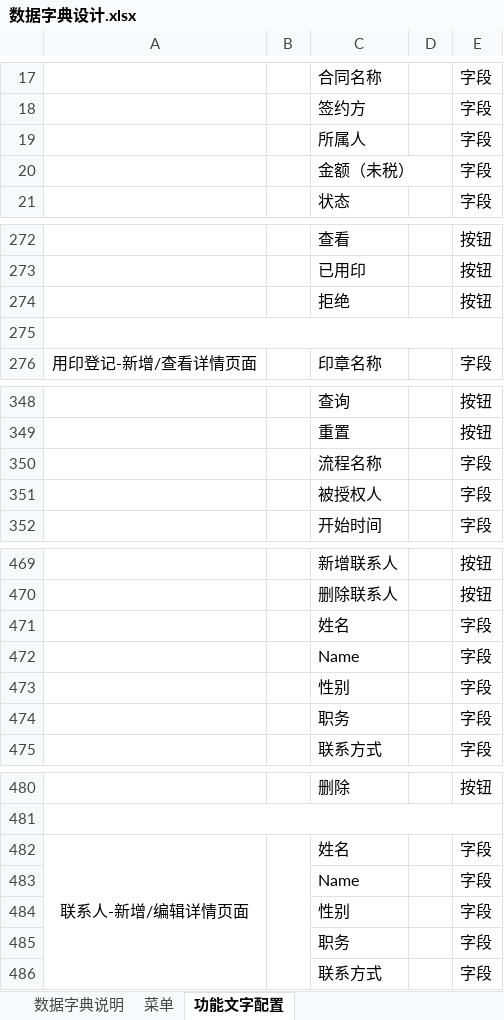
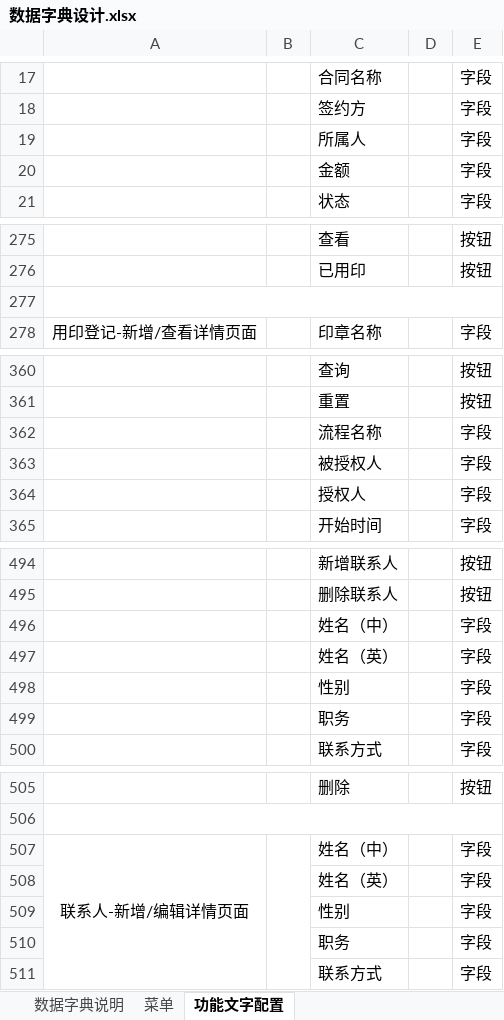
Before and after one commit to zheng-ls/ML, an Excel workbook: 数据字典设计.xlsx, sheet 功能文字配置, drawn as a sheet; only a part is shown, gaps mark what is left out; values as stored, in another font and other column widths than the file's, no borders; removed rows and columns are numbered as before the commit, all else as after; the diff covers the shown part only; the diff names each change by its address in the sheet, - before the commit and + after, or states it on an @@ line.

```diff
--- a/数据字典设计.xlsx (sheet 功能文字配置)
+++ b/数据字典设计.xlsx (sheet 功能文字配置)
-C20: 金额（未税）
+C20: 金额
-row 274:  |  | 拒绝 |  | 按钮
+row 364:  |  | 授权人 |  | 字段
-C496: 姓名
+C496: 姓名（中）
-C497: Name
+C497: 姓名（英）
-C507: 姓名
+C507: 姓名（中）
-C508: Name
+C508: 姓名（英）
```
Also changed, not shown: 26 added rows, 1 removed row, 23 edited cells and merged cells elsewhere in this sheet, sheet 数据字典说明, sheet 菜单.
